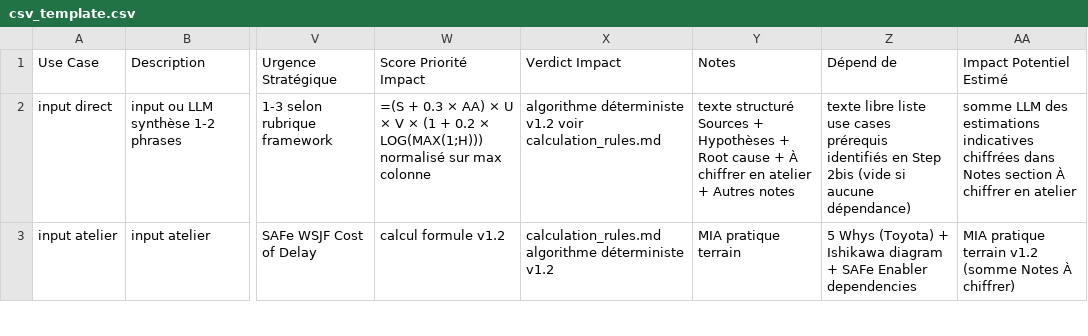
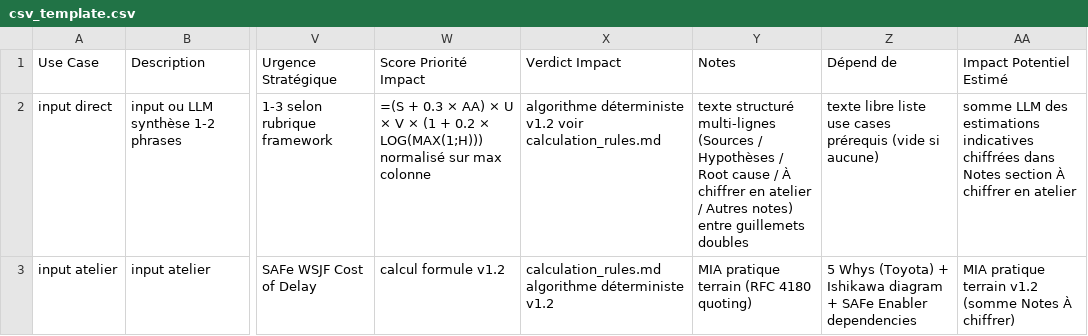
Before and after one commit to RunLittleTurtle/skills, a CSV file: plugins/use-case-value/skills/use-case-value/references/csv_template.csv, drawn as a sheet; only a part is shown, gaps mark what is left out; the diff covers the shown part only; the diff names each change by its address in the sheet, - before the commit and + after, or states it on an @@ line.

```diff
--- a/plugins/use-case-value/skills/use-case-value/references/csv_template.csv
+++ b/plugins/use-case-value/skills/use-case-value/references/csv_template.csv
-Y2: texte structuré Sources + Hypothèses + Root cause + À chiffrer en atelier + Autres notes
+Y2: texte structuré multi-lignes (Sources / Hypothèses / Root cause / À chiffrer en atelier / Autres notes) entre guillemets doubles
-Z2: …cases prérequis identifiés en Step 2bis (vide si aucune dépendance)
+Z2: …cases prérequis (vide si aucune)
-Y3: MIA pratique terrain
+Y3: MIA pratique terrain (RFC 4180 quoting)
```
Also changed, not shown: 1 edited cell elsewhere in this file, 3 other files.
